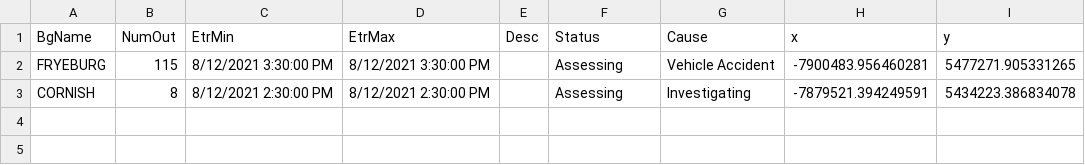
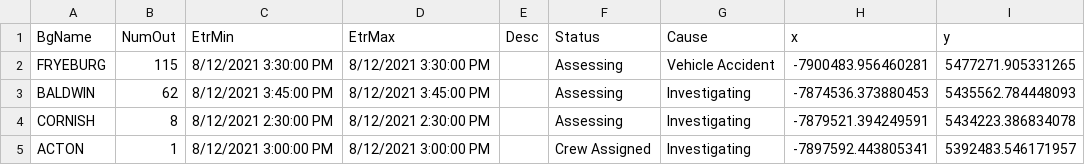
Before and after one commit to abkfenris/cmp-outages, a CSV file: cmp_outages.csv, drawn as a sheet; the diff names each change by its address in the sheet, - before the commit and + after, or states it on an @@ line.

```diff
--- a/cmp_outages.csv
+++ b/cmp_outages.csv
+row 3: BALDWIN | 62 | 8/12/2021 3:45:00 PM | 8/12/2021 3:45:00 PM |  | Assessing | Investigating | -7874536.373880453 | 5435562.784448093
+row 5: ACTON | 1 | 8/12/2021 3:00:00 PM | 8/12/2021 3:00:00 PM |  | Crew Assigned | Investigating | -7897592.443805341 | 5392483.546171957
```
